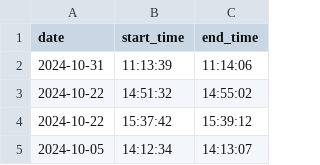
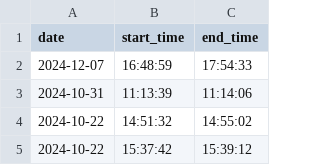
Before and after one commit to DusanMadar/kalinovo-bez-elektriny, a CSV file: data.csv, drawn as a sheet; only a part is shown; the shorter side is filled out with more unchanged rows; the diff names each change by its address in the sheet, - before the commit and + after, or states it on an @@ line.

Commit message:
Update data

```diff
--- a/data.csv
+++ b/data.csv
+row 2: 2024-12-07 | 16:48:59 | 17:54:33
```
Also changed, not shown: 1 other file.
